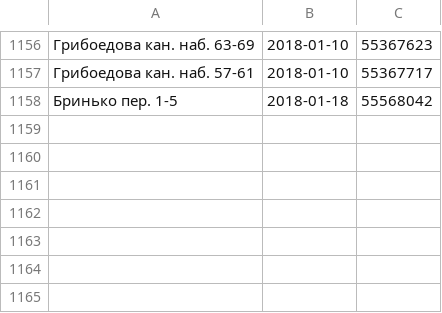
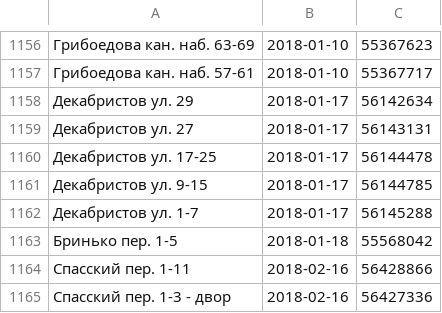
Before and after one commit to AntonKhorev/oplofk, a CSV file: adm.csv, drawn as a sheet; only a part is shown, gaps mark what is left out; the diff names each change by its address in the sheet, - before the commit and + after, or states it on an @@ line.

```diff
--- a/adm.csv
+++ b/adm.csv
+row 1158: Декабристов ул. 29 | 2018-01-17 | 56142634
+row 1159: Декабристов ул. 27 | 2018-01-17 | 56143131
+row 1160: Декабристов ул. 17-25 | 2018-01-17 | 56144478
+row 1161: Декабристов ул. 9-15 | 2018-01-17 | 56144785
+row 1162: Декабристов ул. 1-7 | 2018-01-17 | 56145288
+row 1164: Спасский пер. 1-11 | 2018-02-16 | 56428866
+row 1165: Спасский пер. 1-3 - двор | 2018-02-16 | 56427336
```
Also changed, not shown: cen.csv, 2 other files.
